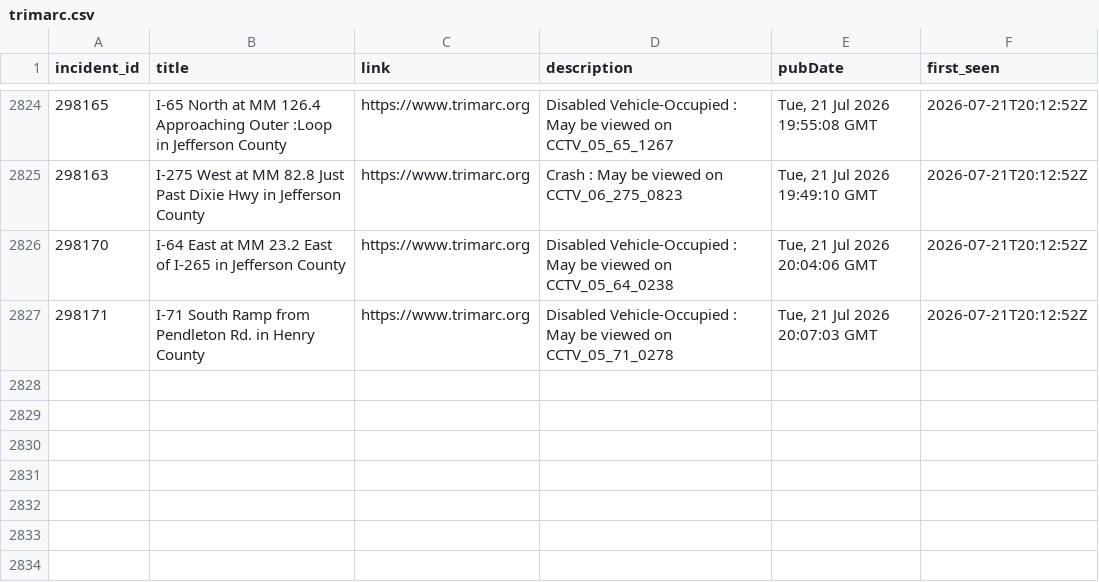
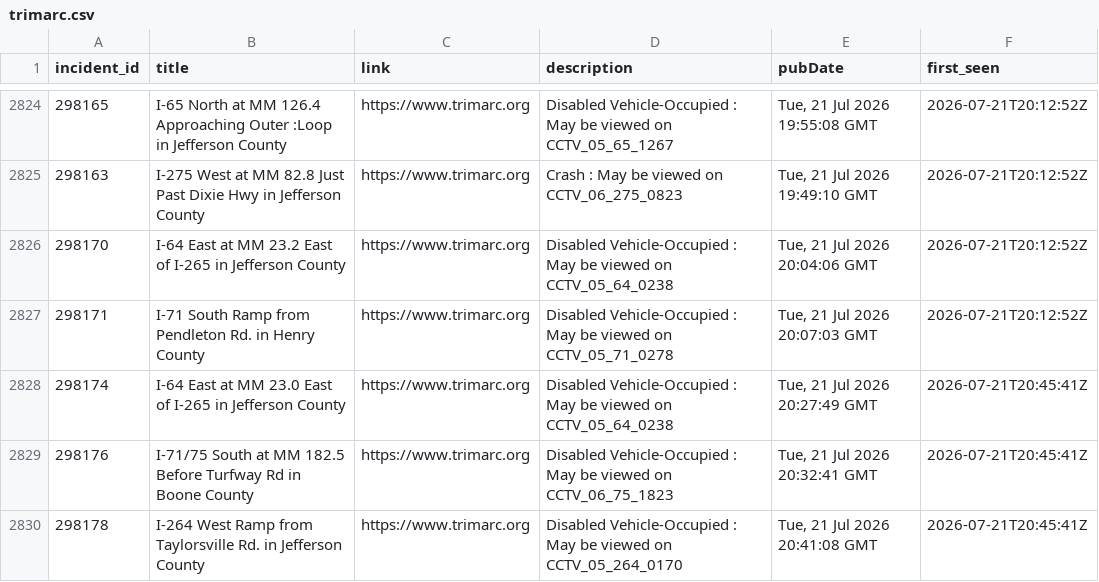
Before and after one commit to markschaver/TRIMARC, a CSV file: data/trimarc.csv, drawn as a sheet; only a part is shown, gaps mark what is left out.

```diff
--- a/data/trimarc.csv
+++ b/data/trimarc.csv
@@ -2827 +2827,4 @@ incident_id,title,link,description,pubDate,first_seen
 298171,I-71 South Ramp from Pendleton Rd. in Henry County,https://www.trimarc.org,Disabled Vehicle-Occupied : May be viewed on CCTV_05_71_0278,"Tue, 21 Jul 2026 20:07:03 GMT",2026-07-21T20:12:52Z
+298174,I-64 East at MM 23.0 East of I-265 in Jefferson County,https://www.trimarc.org,Disabled Vehicle-Occupied : May be viewed on CCTV_05_64_0238,"Tue, 21 Jul 2026 20:27:49 GMT",2026-07-21T20:45:41Z
+298176,I-71/75 South at MM 182.5 Before Turfway Rd in Boone County,https://www.trimarc.org,Disabled Vehicle-Occupied : May be viewed on CCTV_06_75_1823,"Tue, 21 Jul 2026 20:32:41 GMT",2026-07-21T20:45:41Z
+298178,I-264 West Ramp from Taylorsville Rd. in Jefferson County,https://www.trimarc.org,Disabled Vehicle-Occupied : May be viewed on CCTV_05_264_0170,"Tue, 21 Jul 2026 20:41:08 GMT",2026-07-21T20:45:41Z
```
Also changed, not shown: 2 other files.
